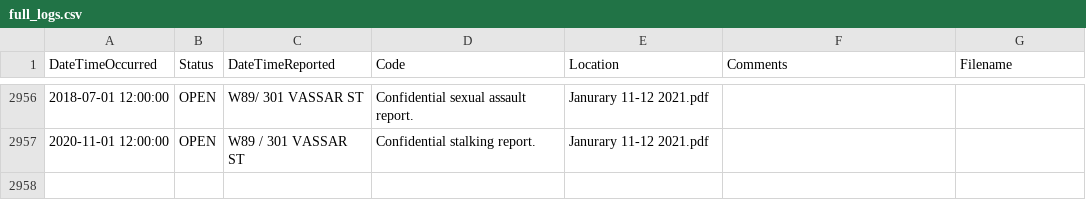
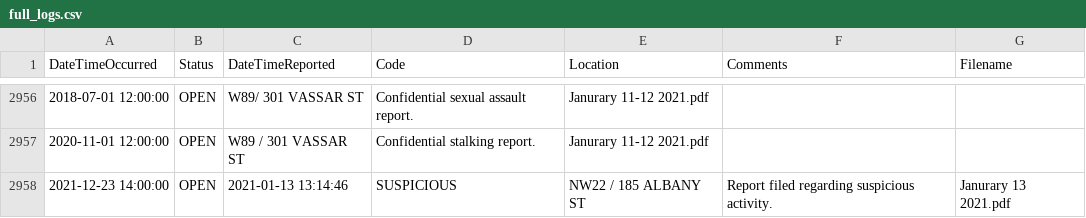
Before and after one commit to davidasilva/police-logs, a CSV file: full_logs.csv, drawn as a sheet; only a part is shown, gaps mark what is left out; the diff names each change by its address in the sheet, - before the commit and + after, or states it on an @@ line.

```diff
--- a/full_logs.csv
+++ b/full_logs.csv
+row 2958: 2021-12-23 14:00:00 | OPEN | 2021-01-13 13:14:46 | SUSPICIOUS | NW22 / 185 ALBANY ST | Report filed regarding suspicious activity. | Janurary 13 2021.pdf
```
Also changed, not shown: 1 other file.
